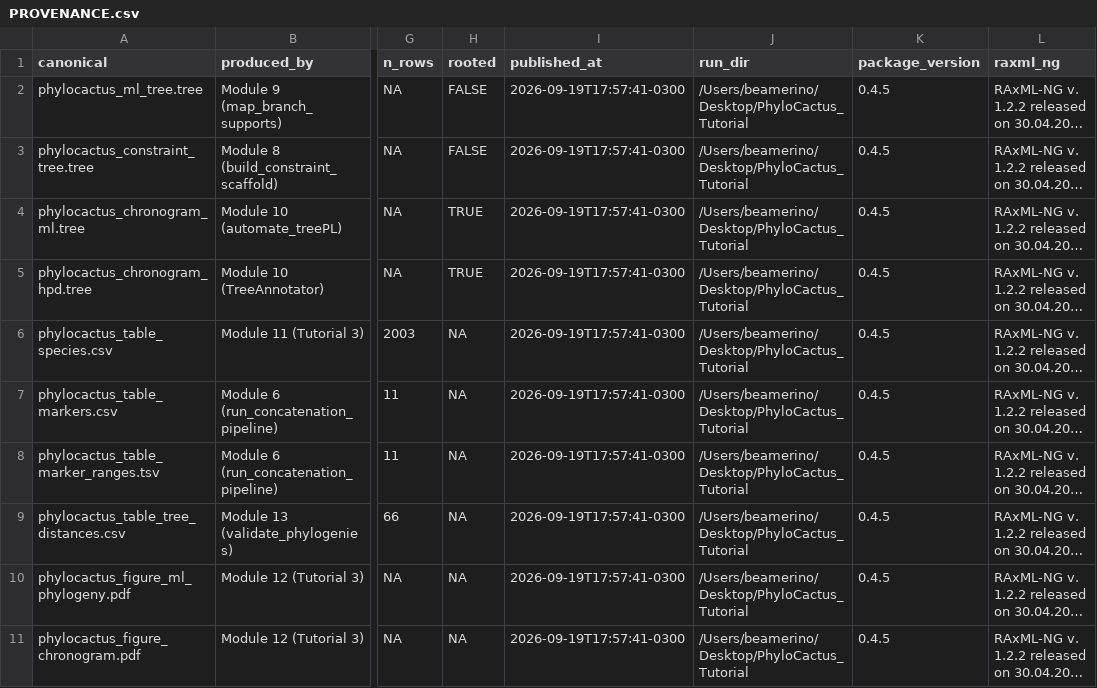
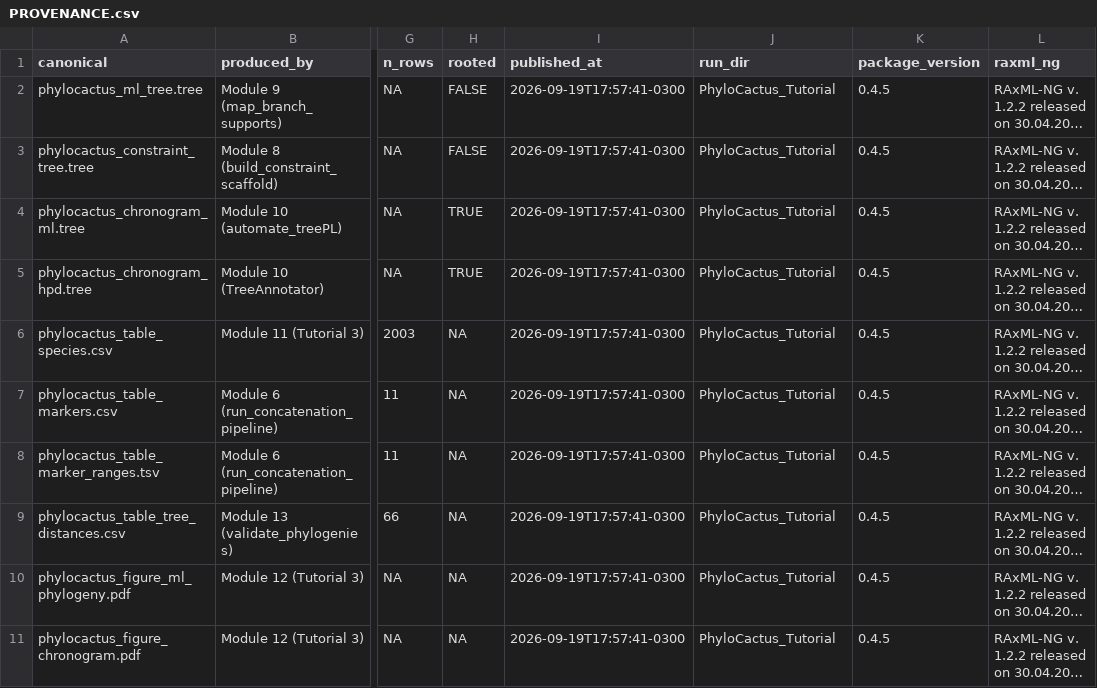
Before and after one commit to beeamerino/PhyloCactus, a CSV file: inst/extdata/PROVENANCE.csv, drawn as a sheet; only a part is shown, gaps mark what is left out; long unchanged cells end in …; the diff names each change by its address in the sheet, - before the commit and + after, or states it on an @@ line.

```diff
--- a/inst/extdata/PROVENANCE.csv
+++ b/inst/extdata/PROVENANCE.csv
-J2:J11 (run_dir): /Users/beamerino/Desktop/PhyloCactus_Tutorial
+J2:J11 (run_dir): PhyloCactus_Tutorial
```
Also changed, not shown: inst/extdata/MANIFEST.csv, 15 other files.
